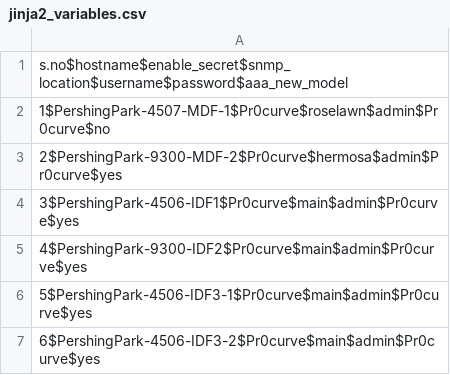
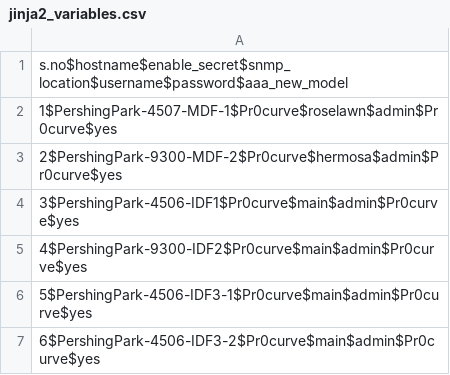
Before and after one commit to Traversa-Solutions-Inc/JINJA_TEMPLATING, a CSV file: jinja2_variables.csv, drawn as a sheet.

Commit message:
Update jinja2_variables.csv

```diff
--- a/jinja2_variables.csv
+++ b/jinja2_variables.csv
@@ -1,3 +1,3 @@
 s.no$hostname$enable_secret$snmp_location$username$password$aaa_new_model
-1$PershingPark-4507-MDF-1$Pr0curve$roselawn$admin$Pr0curve$no
+1$PershingPark-4507-MDF-1$Pr0curve$roselawn$admin$Pr0curve$yes
 2$PershingPark-9300-MDF-2$Pr0curve$hermosa$admin$Pr0curve$yes
```
